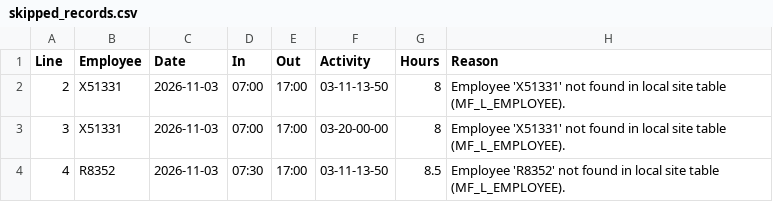
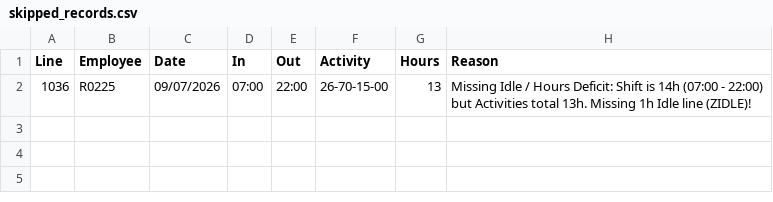
Before and after one commit to Rajapaksha-RRGS/Maga-Frontend, a CSV file: backend/scripts/skipped_records.csv, drawn as a sheet.

```diff
--- a/backend/scripts/skipped_records.csv
+++ b/backend/scripts/skipped_records.csv
@@ -1,4 +1,2 @@
 Line,Employee,Date,In,Out,Activity,Hours,Reason
-2,X51331,2026-11-03,07:00,17:00,03-11-13-50,8,"Employee 'X51331' not found in local site table (MF_L_EMPLOYEE)."
-3,X51331,2026-11-03,07:00,17:00,03-20-00-00,8,"Employee 'X51331' not found in local site table (MF_L_EMPLOYEE)."
-4,R8352,2026-11-03,07:30,17:00,03-11-13-50,8.5,"Employee 'R8352' not found in local site table (MF_L_EMPLOYEE)."
+1036,R0225,09/07/2026,07:00,22:00,26-70-15-00,13,"Missing Idle / Hours Deficit: Shift is 14h (07:00 - 22:00) but Activities total 13h. Missing 1h Idle line (ZIDLE)!"
```
Also changed, not shown: 38 other files.
